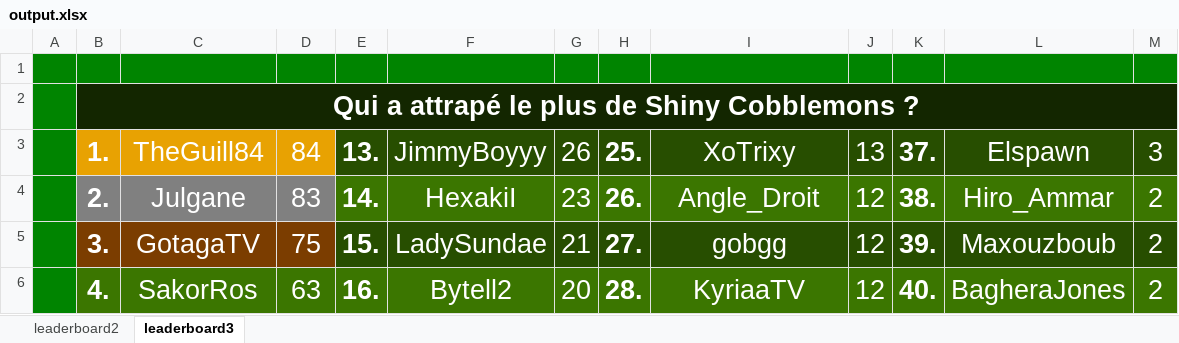
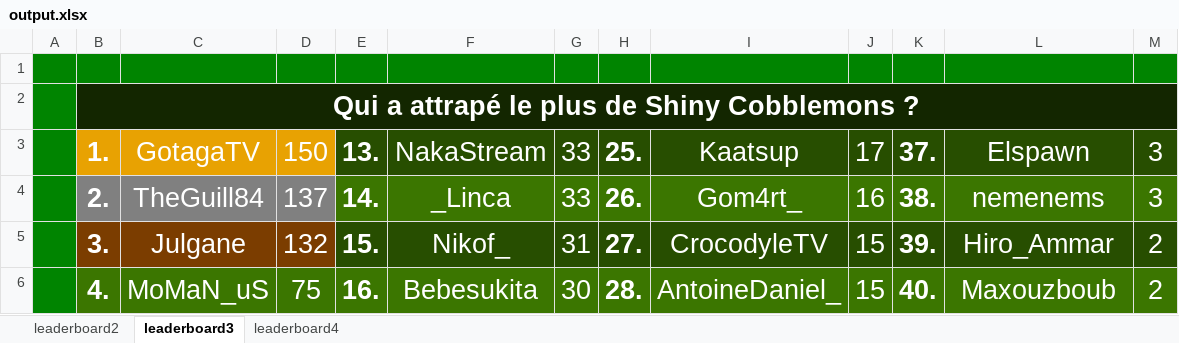
Before and after one commit to ThibautChoppy/MCStatsCompiler, an Excel workbook: cobblemon_module/output.xlsx, sheet leaderboard3, drawn as a sheet; only a part is shown; values as stored, in another font and other column widths than the file's, no borders; the diff covers the shown part only; the diff names each change by its address in the sheet, - before the commit and + after, or states it on an @@ line.

Commit message:
Legendary leaderboard feature

```diff
--- a/cobblemon_module/output.xlsx (sheet leaderboard3)
+++ b/cobblemon_module/output.xlsx (sheet leaderboard3)
+sheet tab: leaderboard4
-C3: TheGuill84
+C3: GotagaTV
-D3: 84
+D3: 150
-F3: JimmyBoyyy
+F3: NakaStream
-G3: 26
+G3: 33
-I3: XoTrixy
+I3: Kaatsup
-J3: 13
+J3: 17
-C4: Julgane
+C4: TheGuill84
-D4: 83
+D4: 137
-F4: HexakiI
+F4: _Linca
-G4: 23
+G4: 33
-I4: Angle_Droit
+I4: Gom4rt_
-J4: 12
+J4: 16
-L4: Hiro_Ammar
+L4: nemenems
-M4: 2
+M4: 3
-C5: GotagaTV
+C5: Julgane
-D5: 75
+D5: 132
-F5: LadySundae
+F5: Nikof_
-G5: 21
+G5: 31
-I5: gobgg
+I5: CrocodyleTV
-J5:J6: 12
+J5:J6: 15
-L5: Maxouzboub
+L5: Hiro_Ammar
-C6: SakorRos
+C6: MoMaN_uS
-D6: 63
+D6: 75
-F6: Bytell2
+F6: Bebesukita
-G6: 20
+G6: 30
-I6: KyriaaTV
+I6: AntoineDaniel_
-L6: BagheraJones
+L6: Maxouzboub
```
Also changed, not shown: 46 edited cells elsewhere in this sheet, sheet leaderboard2, 6 other files.
